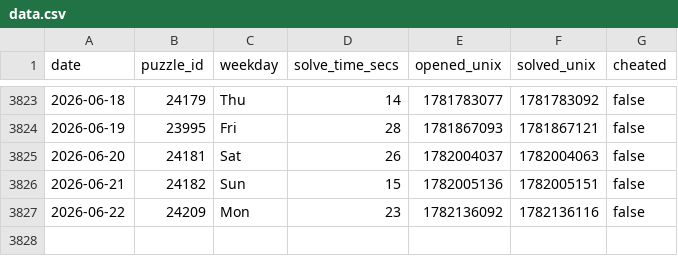
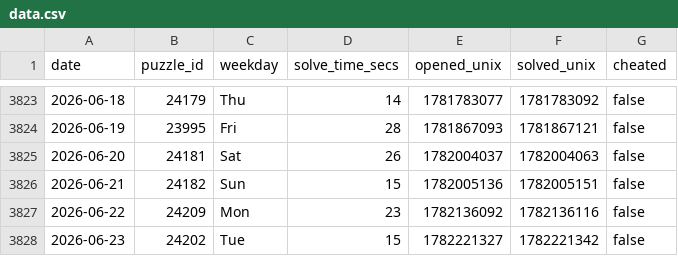
Before and after one commit to samleitermann/NYTMiniScraper, a CSV file: data.csv, drawn as a sheet; only a part is shown, gaps mark what is left out.

```diff
--- a/data.csv
+++ b/data.csv
@@ -3827 +3827,2 @@ date,puzzle_id,weekday,solve_time_secs,opened_unix,solved_unix,cheated
 2026-06-22,24209,Mon,23,1782136092,1782136116,false
+2026-06-23,24202,Tue,15,1782221327,1782221342,false
```
Also changed, not shown: 2 other files.
